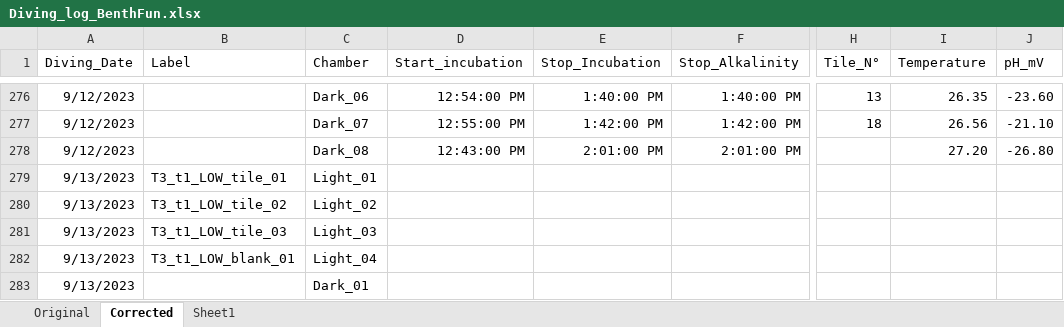
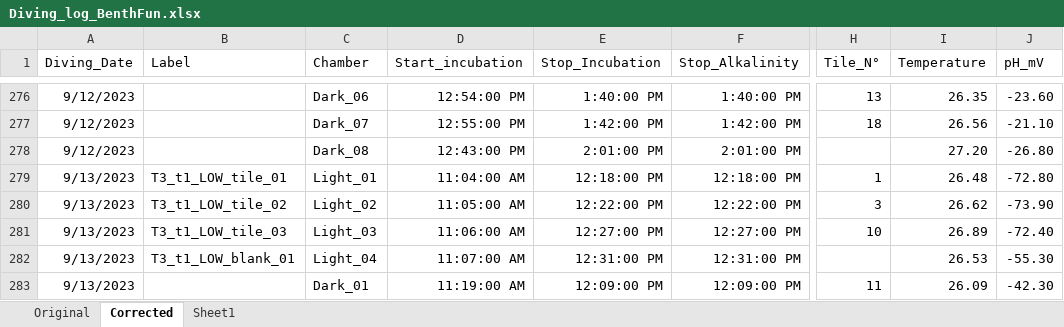
Before and after one commit to JayCrlt/BenthFun, an Excel workbook: Data/1. Diving log/Diving_log_BenthFun.xlsx, sheet Corrected, drawn as a sheet; only a part is shown, gaps mark what is left out; values as stored, in another font and other column widths than the file's, no borders; the diff covers the shown part only; the diff names each change by its address in the sheet, - before the commit and + after, or states it on an @@ line.

```diff
--- a/Data/1. Diving log/Diving_log_BenthFun.xlsx (sheet Corrected)
+++ b/Data/1. Diving log/Diving_log_BenthFun.xlsx (sheet Corrected)
-D279 (Start_incubation): (empty)
+D279 (Start_incubation): 11:04:00 AM
-E279 (Stop_Incubation): (empty)
+E279 (Stop_Incubation): 12:18:00 PM
-F279 (Stop_Alkalinity): (empty)
+F279 (Stop_Alkalinity): 12:18:00 PM
-H279 (Tile_N°): (empty)
+H279 (Tile_N°): 1
-I279 (Temperature): (empty)
+I279 (Temperature): 26.48
-J279 (pH_mV): (empty)
+J279 (pH_mV): -72.80
-D280 (Start_incubation): (empty)
+D280 (Start_incubation): 11:05:00 AM
-E280 (Stop_Incubation): (empty)
+E280 (Stop_Incubation): 12:22:00 PM
-F280 (Stop_Alkalinity): (empty)
+F280 (Stop_Alkalinity): 12:22:00 PM
-H280 (Tile_N°): (empty)
+H280 (Tile_N°): 3
-I280 (Temperature): (empty)
+I280 (Temperature): 26.62
-J280 (pH_mV): (empty)
+J280 (pH_mV): -73.90
-D281 (Start_incubation): (empty)
+D281 (Start_incubation): 11:06:00 AM
-E281 (Stop_Incubation): (empty)
+E281 (Stop_Incubation): 12:27:00 PM
-F281 (Stop_Alkalinity): (empty)
+F281 (Stop_Alkalinity): 12:27:00 PM
-H281 (Tile_N°): (empty)
+H281 (Tile_N°): 10
-I281 (Temperature): (empty)
+I281 (Temperature): 26.89
-J281 (pH_mV): (empty)
+J281 (pH_mV): -72.40
-D282 (Start_incubation): (empty)
+D282 (Start_incubation): 11:07:00 AM
-E282 (Stop_Incubation): (empty)
+E282 (Stop_Incubation): 12:31:00 PM
-F282 (Stop_Alkalinity): (empty)
+F282 (Stop_Alkalinity): 12:31:00 PM
-I282 (Temperature): (empty)
+I282 (Temperature): 26.53
-J282 (pH_mV): (empty)
+J282 (pH_mV): -55.30
-D283 (Start_incubation): (empty)
+D283 (Start_incubation): 11:19:00 AM
-E283 (Stop_Incubation): (empty)
+E283 (Stop_Incubation): 12:09:00 PM
-F283 (Stop_Alkalinity): (empty)
+F283 (Stop_Alkalinity): 12:09:00 PM
-H283 (Tile_N°): (empty)
+H283 (Tile_N°): 11
-I283 (Temperature): (empty)
+I283 (Temperature): 26.09
-J283 (pH_mV): (empty)
+J283 (pH_mV): -42.30
```
Also changed, not shown: 63 edited cells elsewhere in this sheet, Data/3. Alkalinity/Alkalinity_BenthFun.xlsx, 16 other files.
